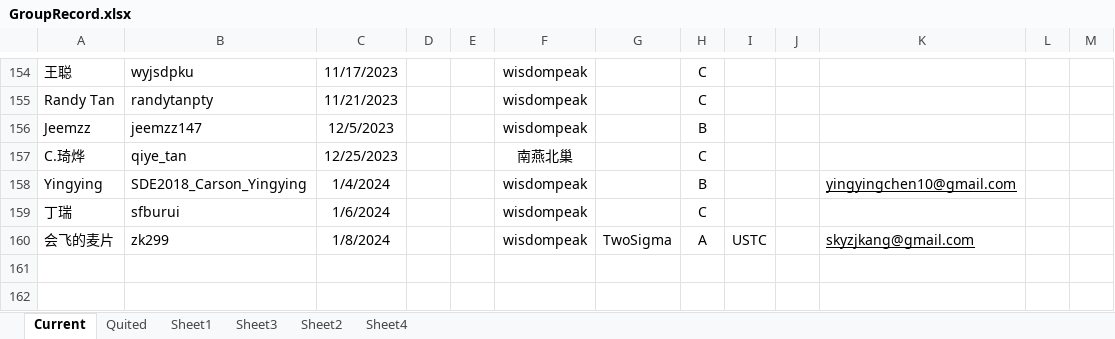
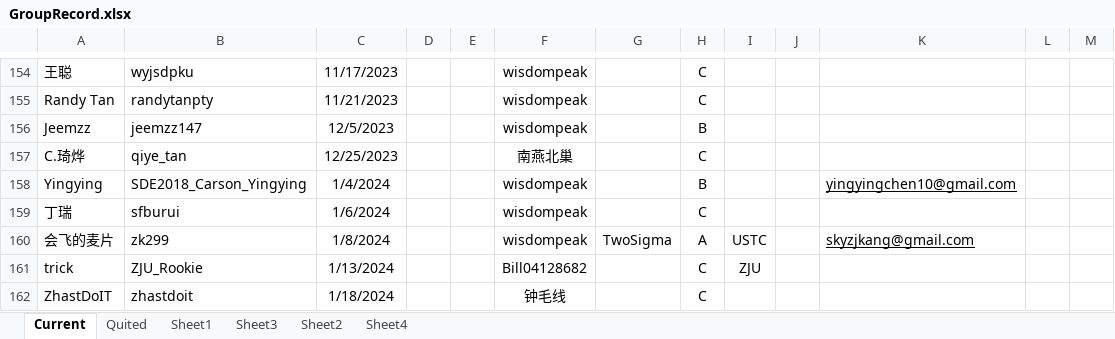
Before and after one commit to wisdompeak/lc-score-board, an Excel workbook: generateEXCEL/Data/Members/GroupRecord.xlsx, sheet Current, drawn as a sheet; only a part is shown, gaps mark what is left out; values as stored, in another font and other column widths than the file's, no borders; the diff names each change by its address in the sheet, - before the commit and + after, or states it on an @@ line.

```diff
--- a/generateEXCEL/Data/Members/GroupRecord.xlsx (sheet Current)
+++ b/generateEXCEL/Data/Members/GroupRecord.xlsx (sheet Current)
+row 161: trick | ZJU_Rookie | 1/13/2024 |  |  | Bill04128682 |  | C | ZJU
+row 162: ZhastDoIT | zhastdoit | 1/18/2024 |  |  | 钟毛线 |  | C
```
Also changed, not shown: generateEXCEL/index.xlsx, 14 other files.
